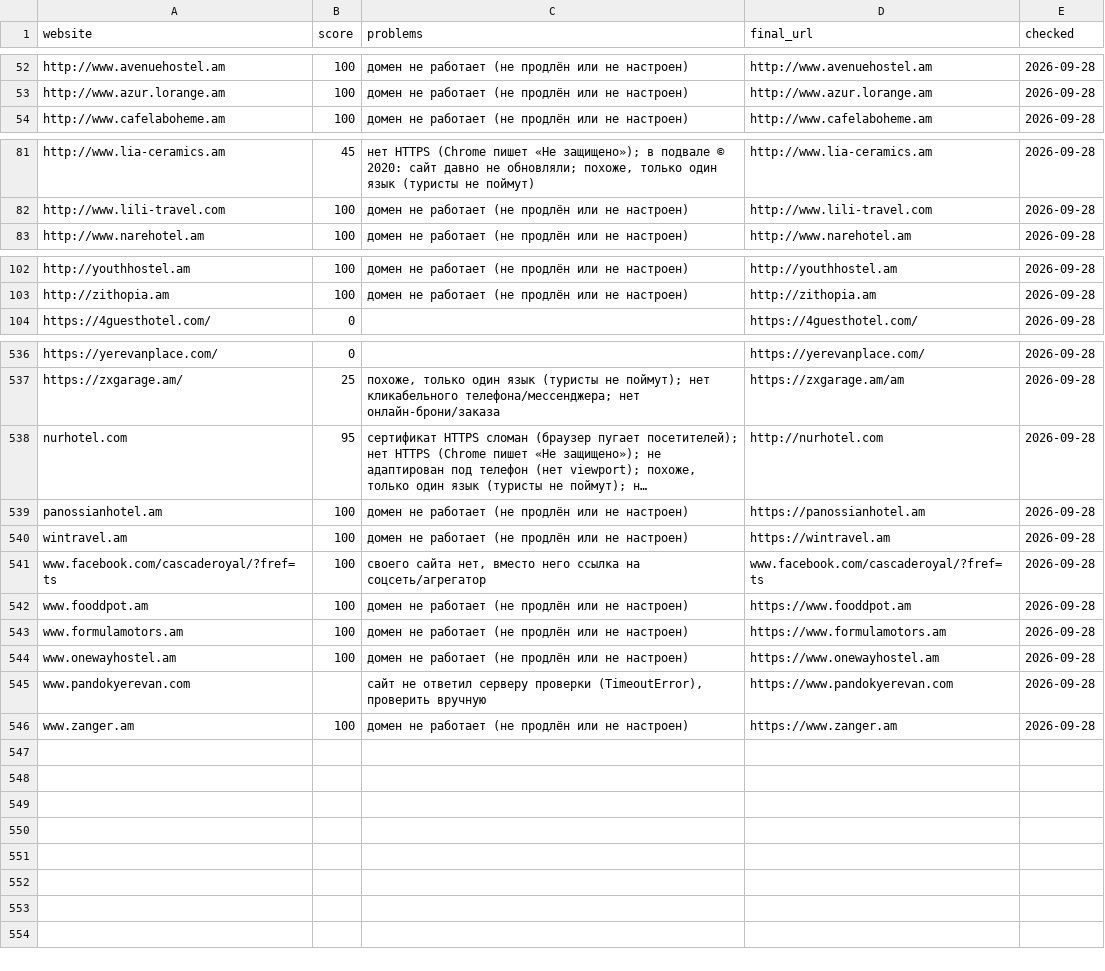
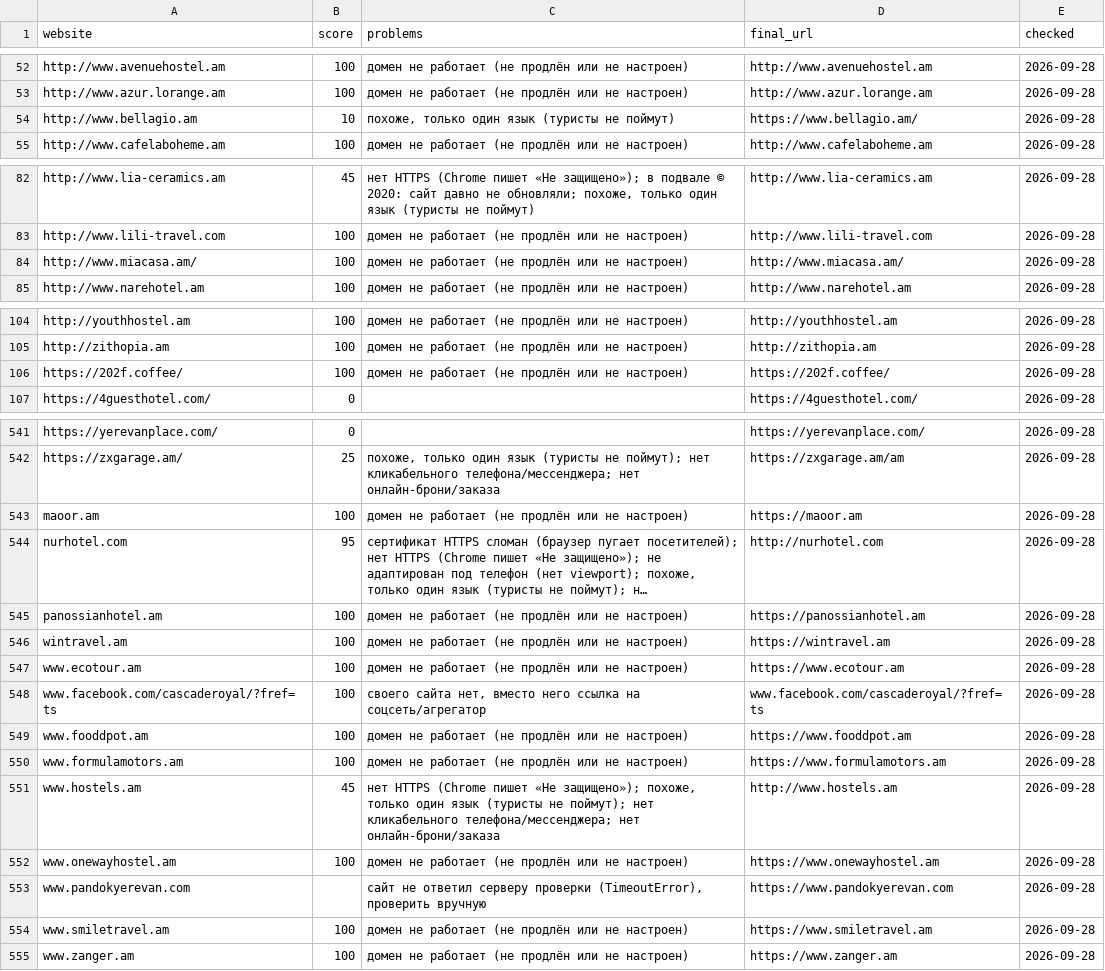
Before and after one commit to 790azat/prospecting, a CSV file: data/audit_cache.csv, drawn as a sheet; only a part is shown, gaps mark what is left out; long unchanged cells end in …; the diff covers the shown part only; the diff names each change by its address in the sheet, - before the commit and + after, or states it on an @@ line.

```diff
--- a/data/audit_cache.csv
+++ b/data/audit_cache.csv
+row 54: http://www.bellagio.am | 10 | похоже, только один язык (туристы не поймут) | https://www.bellagio.am/ | 2026-09-28
+row 84: http://www.miacasa.am/ | 100 | домен не работает (не продлён или не настроен) | http://www.miacasa.am/ | 2026-09-28
+row 106: https://202f.coffee/ | 100 | домен не работает (не продлён или не настроен) | https://202f.coffee/ | 2026-09-28
+row 543: maoor.am | 100 | домен не работает (не продлён или не настроен) | https://maoor.am | 2026-09-28
+row 547: www.ecotour.am | 100 | домен не работает (не продлён или не настроен) | https://www.ecotour.am | 2026-09-28
+row 551: www.hostels.am | 45 | нет HTTPS (Chrome пишет «Не защищено»); похоже, только один язык (туристы не поймут); нет кликабельного телефона/мессенджера; нет онлайн-брони/заказа | http://www.hostels.am | 2026-09-28
+row 554: www.smiletravel.am | 100 | домен не работает (не продлён или не настроен) | https://www.smiletravel.am | 2026-09-28
```
Also changed, not shown: 2 added rows elsewhere in this file, 2 other files.
